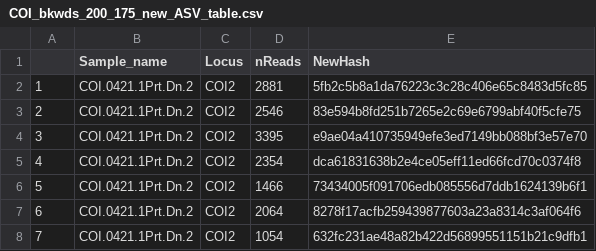
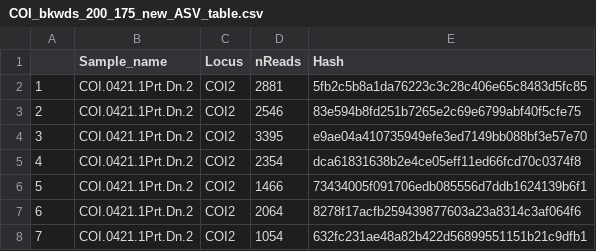
Before and after one commit to erdagnese/NextGenNEPA, a CSV file: Output/dada2_output_files/run2_rerun_20211013/COI_bkwds_200_175_new_ASV_table.csv, drawn as a sheet; only a part is shown.

Commit message:
renaming newhash to hash

```diff
--- a/Output/dada2_output_files/run2_rerun_20211013/COI_bkwds_200_175_new_ASV_table.csv
+++ b/Output/dada2_output_files/run2_rerun_20211013/COI_bkwds_200_175_new_ASV_table.csv
@@ -1,2 +1,2 @@
-"","Sample_name","Locus","nReads","NewHash"
+"","Sample_name","Locus","nReads","Hash"
 "1","COI.0421.1Prt.Dn.2","COI2",2881,"5fb2c5b8a1da76223c3c28c406e65c8483d5fc85"
```
Also changed, not shown: 1 other file.
